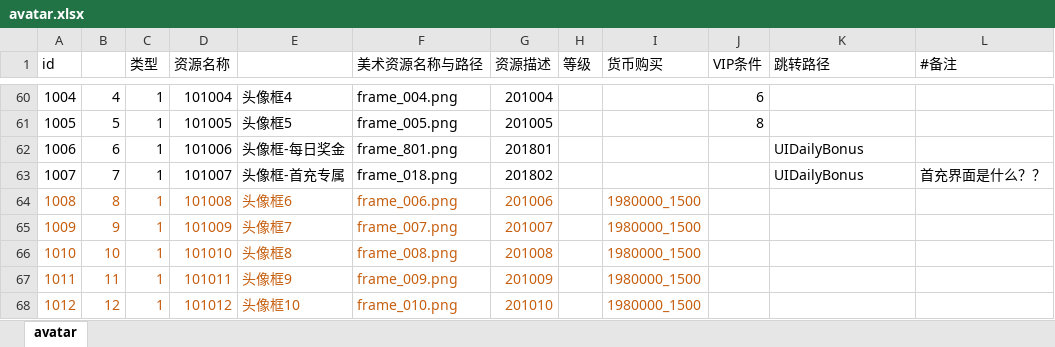
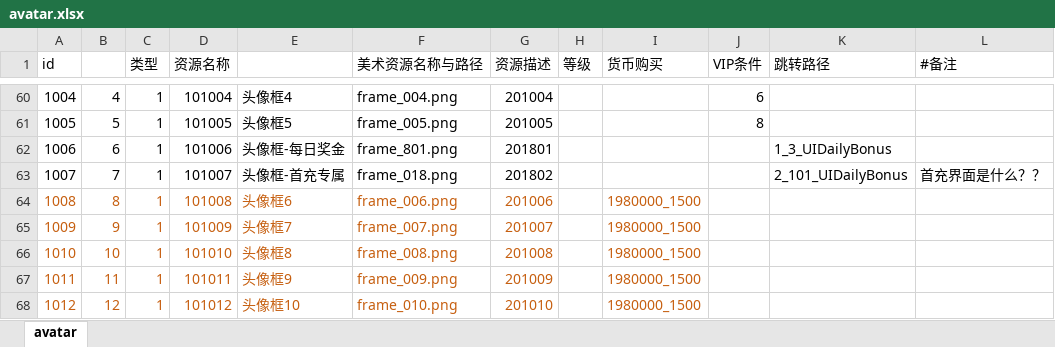
Before and after one commit to yanhailong/jjj_server, an Excel workbook: hall/resources/sample/avatar.xlsx, sheet avatar, drawn as a sheet; only a part is shown, gaps mark what is left out; values as stored, in another font and other column widths than the file's, no borders; the diff names each change by its address in the sheet, - before the commit and + after, or states it on an @@ line.

```diff
--- a/hall/resources/sample/avatar.xlsx (sheet avatar)
+++ b/hall/resources/sample/avatar.xlsx (sheet avatar)
-K62 (跳转路径): UIDailyBonus
+K62 (跳转路径): 1_3_UIDailyBonus
-K63 (跳转路径): UIDailyBonus
+K63 (跳转路径): 2_101_UIDailyBonus
```
Also changed, not shown: gm/resources/sample/global.xlsx, hall/resources/sample/global.xlsx, 9 other files.
